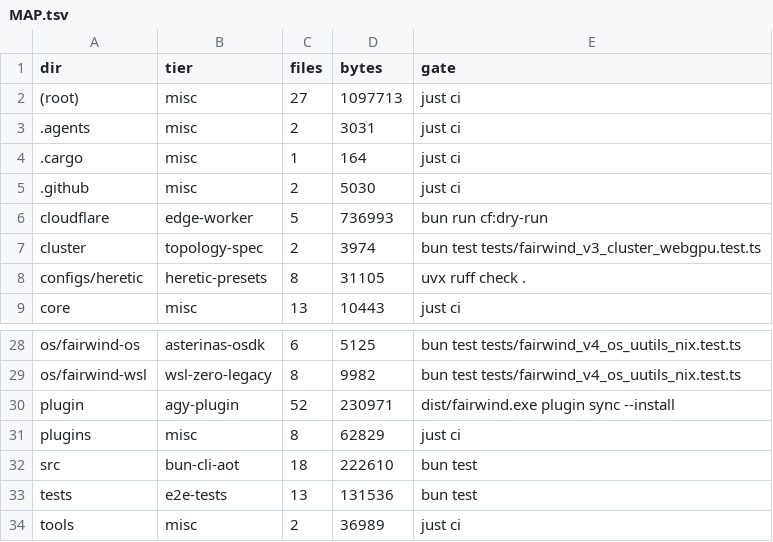
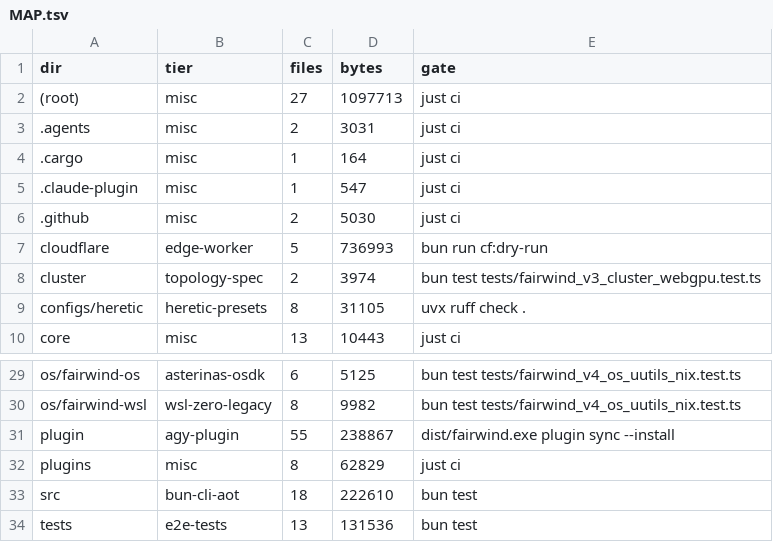
Before and after one commit to aphrody-labs/fw, a TSV file: MAP.tsv, drawn as a sheet; only a part is shown, gaps mark what is left out; the shorter side is filled out with more unchanged rows.

Commit message:
plugin: Claude Code packaging (.claude-plugin marketplace, mcp), fold ay agy-knlogie into agy-knowledge, MAP.tsv

```diff
--- a/MAP.tsv
+++ b/MAP.tsv
@@ -4,2 +4,3 @@ dir	tier	files	bytes	gate
 .cargo	misc	1	164	just ci
+.claude-plugin	misc	1	547	just ci
 .github	misc	2	5030	just ci
@@ -29,3 +30,3 @@ os/fairwind-os	asterinas-osdk	6	5125	bun test tests/fairwind_v4_os_uutils_nix.te
 os/fairwind-wsl	wsl-zero-legacy	8	9982	bun test tests/fairwind_v4_os_uutils_nix.test.ts
-plugin	agy-plugin	52	230971	dist/fairwind.exe plugin sync --install
+plugin	agy-plugin	55	238867	dist/fairwind.exe plugin sync --install
 plugins	misc	8	62829	just ci
```
Also changed, not shown: 5 other files.
